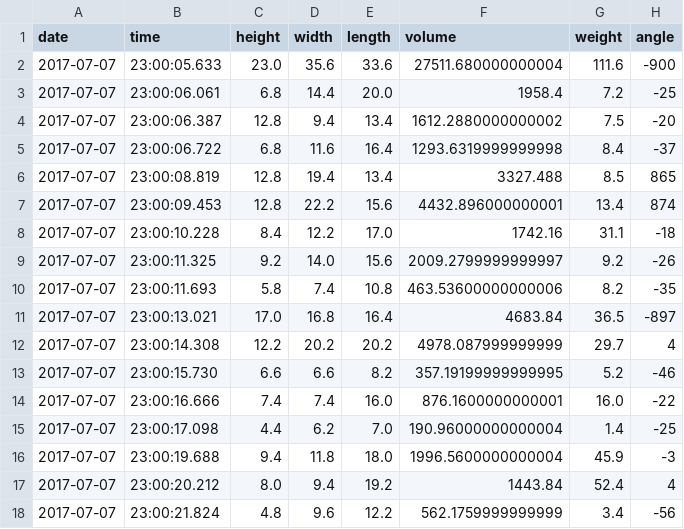
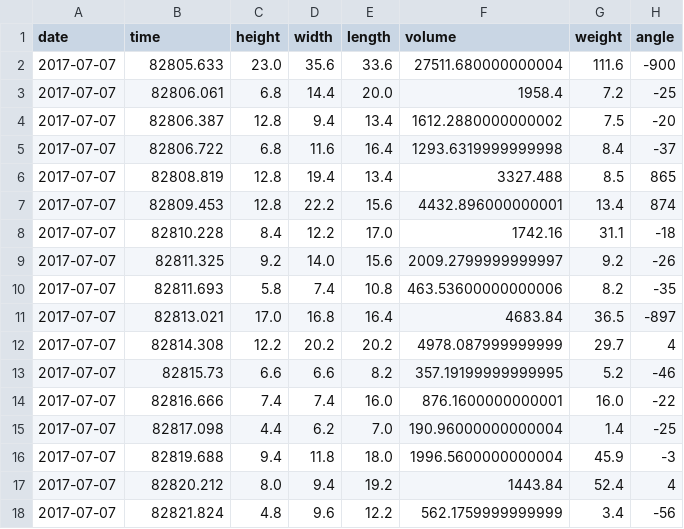
Before and after one commit to michaelsilverstein/CS542---SICK-1, a CSV file: sampledata.csv, drawn as a sheet; only a part is shown; the diff names each change by its address in the sheet, - before the commit and + after, or states it on an @@ line.

Commit message:
Time HH:MM:SS->Second in day

```diff
--- a/sampledata.csv
+++ b/sampledata.csv
-B2 (time): 23:00:05.633
+B2 (time): 82805.633
-B3 (time): 23:00:06.061
+B3 (time): 82806.061
-B4 (time): 23:00:06.387
+B4 (time): 82806.387
-B5 (time): 23:00:06.722
+B5 (time): 82806.722
-B6 (time): 23:00:08.819
+B6 (time): 82808.819
-B7 (time): 23:00:09.453
+B7 (time): 82809.453
-B8 (time): 23:00:10.228
+B8 (time): 82810.228
-B9 (time): 23:00:11.325
+B9 (time): 82811.325
-B10 (time): 23:00:11.693
+B10 (time): 82811.693
-B11 (time): 23:00:13.021
+B11 (time): 82813.021
-B12 (time): 23:00:14.308
+B12 (time): 82814.308
-B13 (time): 23:00:15.730
+B13 (time): 82815.73
-B14 (time): 23:00:16.666
+B14 (time): 82816.666
-B15 (time): 23:00:17.098
+B15 (time): 82817.098
-B16 (time): 23:00:19.688
+B16 (time): 82819.688
-B17 (time): 23:00:20.212
+B17 (time): 82820.212
-B18 (time): 23:00:21.824
+B18 (time): 82821.824
```
Also changed, not shown: 4 other files.
